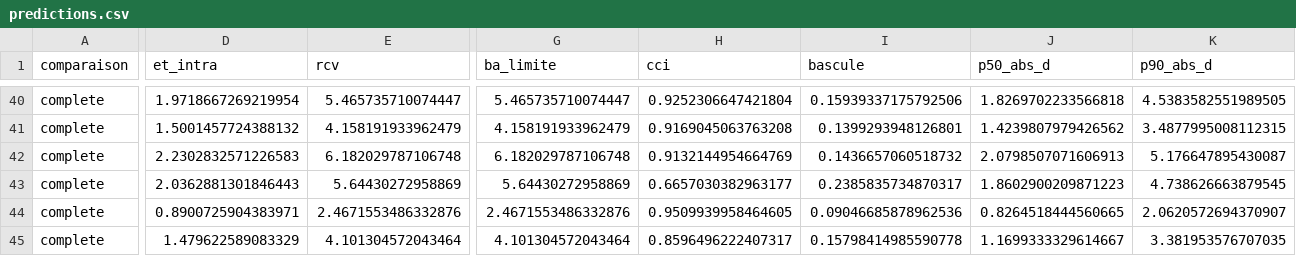
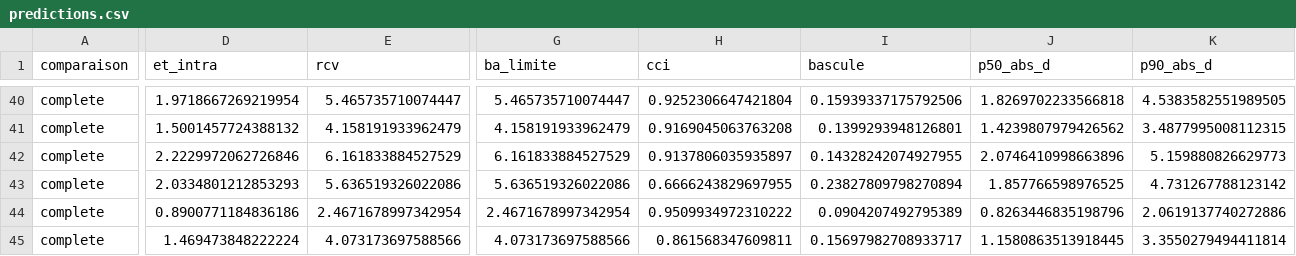
Before and after one commit to baptiste040/NHANES-AGE_CLOCK, a CSV file: reports/checkup_standard/fiabilite_nhanes3/predictions.csv, drawn as a sheet; only a part is shown, gaps mark what is left out; the diff covers the shown part only; the diff names each change by its address in the sheet, - before the commit and + after, or states it on an @@ line.

```diff
--- a/reports/checkup_standard/fiabilite_nhanes3/predictions.csv
+++ b/reports/checkup_standard/fiabilite_nhanes3/predictions.csv
-D42 (et_intra): 2.2302832571226583
+D42 (et_intra): 2.2229972062726846
-E42 (rcv): 6.182029787106748
+E42 (rcv): 6.161833884527529
-G42 (ba_limite): 6.182029787106748
+G42 (ba_limite): 6.161833884527529
-H42 (cci): 0.9132144954664769
+H42 (cci): 0.9137806035935897
-I42 (bascule): 0.1436657060518732
+I42 (bascule): 0.14328242074927955
-J42 (p50_abs_d): 2.0798507071606913
+J42 (p50_abs_d): 2.0746410998663896
-K42 (p90_abs_d): 5.176647895430087
+K42 (p90_abs_d): 5.159880826629773
-D43 (et_intra): 2.0362881301846443
+D43 (et_intra): 2.0334801212853293
-E43 (rcv): 5.64430272958869
+E43 (rcv): 5.636519326022086
-G43 (ba_limite): 5.64430272958869
+G43 (ba_limite): 5.636519326022086
-H43 (cci): 0.6657030382963177
+H43 (cci): 0.6666243829697955
-I43 (bascule): 0.2385835734870317
+I43 (bascule): 0.23827809798270894
-J43 (p50_abs_d): 1.8602900209871223
+J43 (p50_abs_d): 1.857766598976525
-K43 (p90_abs_d): 4.738626663879545
+K43 (p90_abs_d): 4.731267788123142
-D44 (et_intra): 0.8900725904383971
+D44 (et_intra): 0.8900771184836186
-E44 (rcv): 2.4671553486332876
+E44 (rcv): 2.4671678997342954
-G44 (ba_limite): 2.4671553486332876
+G44 (ba_limite): 2.4671678997342954
-H44 (cci): 0.9509939958464605
+H44 (cci): 0.9509934972310222
-I44 (bascule): 0.09046685878962536
+I44 (bascule): 0.0904207492795389
-J44 (p50_abs_d): 0.8264518444560665
+J44 (p50_abs_d): 0.8263446835198796
-K44 (p90_abs_d): 2.0620572694370907
+K44 (p90_abs_d): 2.0619137740272886
-D45 (et_intra): 1.479622589083329
+D45 (et_intra): 1.469473848222224
-E45 (rcv): 4.101304572043464
+E45 (rcv): 4.073173697588566
-G45 (ba_limite): 4.101304572043464
+G45 (ba_limite): 4.073173697588566
-H45 (cci): 0.8596496222407317
+H45 (cci): 0.861568347609811
-I45 (bascule): 0.15798414985590778
+I45 (bascule): 0.15697982708933717
-J45 (p50_abs_d): 1.1699333329614667
+J45 (p50_abs_d): 1.1580863513918445
-K45 (p90_abs_d): 3.381953576707035
+K45 (p90_abs_d): 3.3550279494411814
```
Also changed, not shown: 100 edited cells elsewhere in this file, 3 other files.
